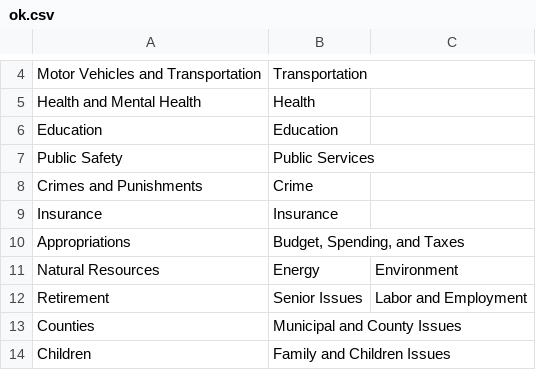
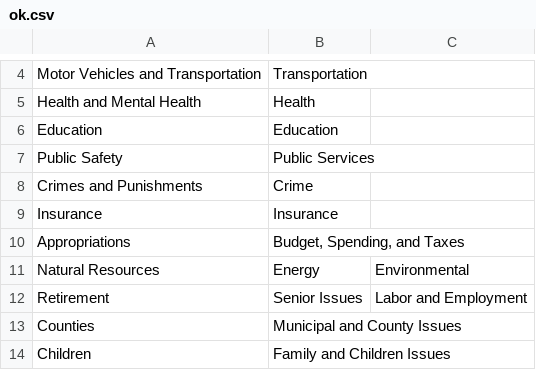
Before and after one commit to openstates/openstates-scrapers, a CSV file: manual_data/subjects/ok.csv, drawn as a sheet; only a part is shown, gaps mark what is left out.

Commit message:
OK subjects

```diff
--- a/manual_data/subjects/ok.csv
+++ b/manual_data/subjects/ok.csv
@@ -10,3 +10,3 @@
 "Appropriations","Budget, Spending, and Taxes",
-"Natural Resources","Energy","Environment"
+"Natural Resources","Energy","Environmental"
 "Retirement","Senior Issues","Labor and Employment"
```
